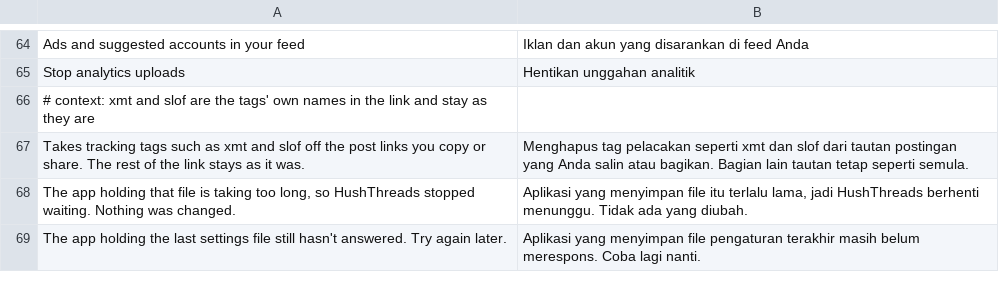
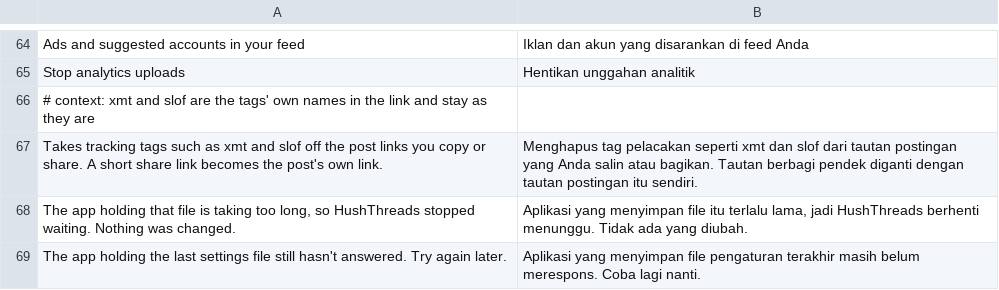
Before and after one commit to SysAdminDoc/HushThreads, a TSV file: extensions/shared/library/src/main/l10n/in.tsv, drawn as a sheet; only a part is shown, gaps mark what is left out.

```diff
--- a/extensions/shared/library/src/main/l10n/in.tsv
+++ b/extensions/shared/library/src/main/l10n/in.tsv
@@ -66,3 +66,3 @@ Stop analytics uploads	Hentikan unggahan analitik
 # context: xmt and slof are the tags' own names in the link and stay as they are
-Takes tracking tags such as xmt and slof off the post links you copy or share. The rest of the link stays as it was.	Menghapus tag pelacakan seperti xmt dan slof dari tautan postingan yang Anda salin atau bagikan. Bagian lain tautan tetap seperti semula.
+Takes tracking tags such as xmt and slof off the post links you copy or share. A short share link becomes the post's own link.	Menghapus tag pelacakan seperti xmt dan slof dari tautan postingan yang Anda salin atau bagikan. Tautan berbagi pendek diganti dengan tautan postingan itu sendiri.
 The app holding that file is taking too long, so HushThreads stopped waiting. Nothing was changed.	Aplikasi yang menyimpan file itu terlalu lama, jadi HushThreads berhenti menunggu. Tidak ada yang diubah.
```
Also changed, not shown: extensions/shared/library/src/main/l10n/de.tsv, extensions/shared/library/src/main/l10n/es.tsv, 16 other files.
